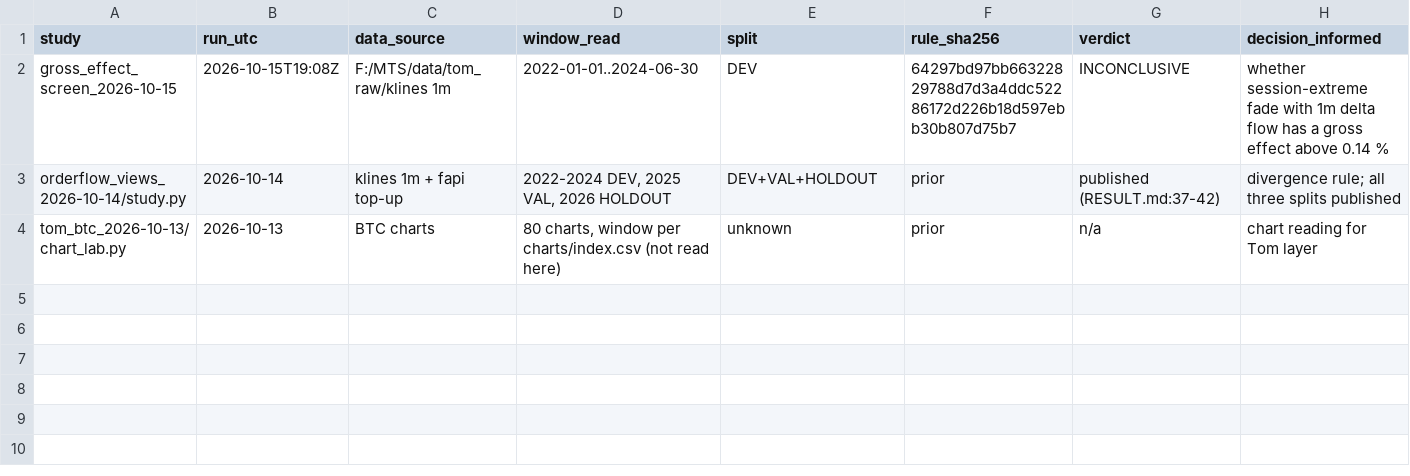
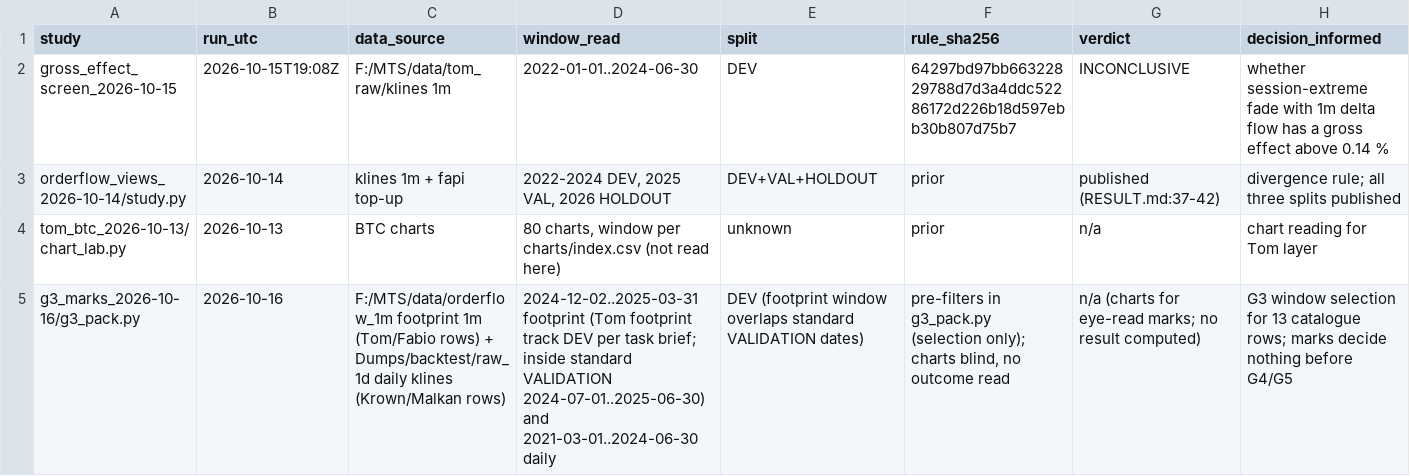
Before and after one commit to jishusharma/mts, a CSV file: MyTradingSys/research/gross_effect_screen_2026-10-15/EXPOSURE_LEDGER.csv, drawn as a sheet.

```diff
--- a/MyTradingSys/research/gross_effect_screen_2026-10-15/EXPOSURE_LEDGER.csv
+++ b/MyTradingSys/research/gross_effect_screen_2026-10-15/EXPOSURE_LEDGER.csv
@@ -4 +4,2 @@ orderflow_views_2026-10-14/study.py,2026-10-14,klines 1m + fapi top-up,"2022-202
 tom_btc_2026-10-13/chart_lab.py,2026-10-13,BTC charts,"80 charts, window per charts/index.csv (not read here)",unknown,prior,n/a,chart reading for Tom layer
+g3_marks_2026-10-16/g3_pack.py,2026-10-16,F:/MTS/data/orderflow_1m footprint 1m (Tom/Fabio rows) + Dumps/backtest/raw_1d daily klines (Krown/Malkan rows),2024-12-02..2025-03-31 footprint (Tom footprint track DEV per task brief; inside standard VALIDATION 2024-07-01..2025-06-30) and 2021-03-01..2024-06-30 daily,DEV (footprint window overlaps standard VALIDATION dates),"pre-filters in g3_pack.py (selection only); charts blind, no outcome read",n/a (charts for eye-read marks; no result computed),G3 window selection for 13 catalogue rows; marks decide nothing before G4/G5
```
Also changed, not shown: 13 other files.
